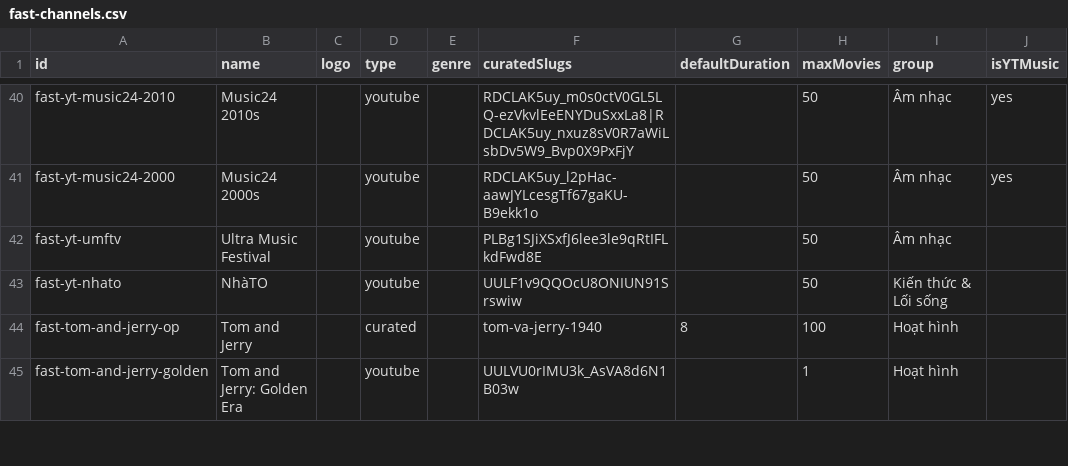
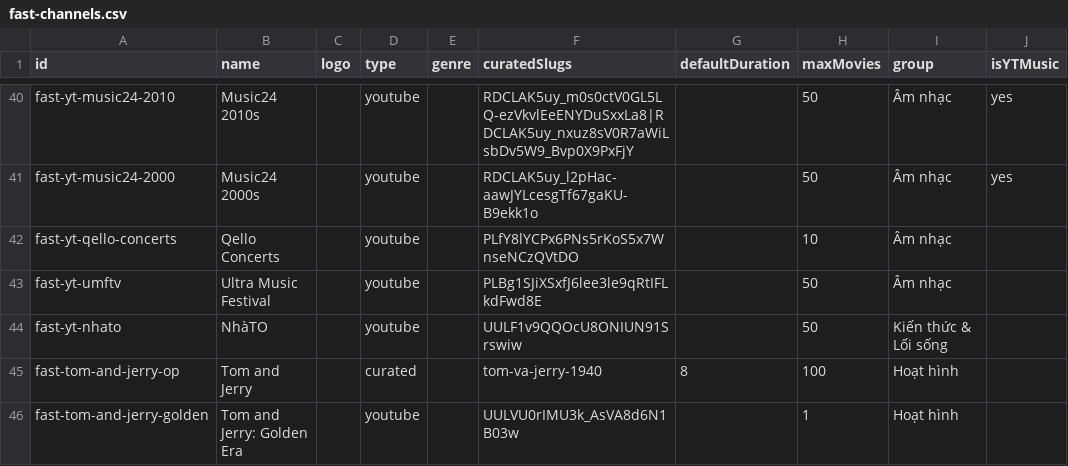
Before and after one commit to ducnt123/tvtools, a CSV file: fast-channels.csv, drawn as a sheet; only a part is shown, gaps mark what is left out.

Commit message:
Update fast-channels.csv

```diff
--- a/fast-channels.csv
+++ b/fast-channels.csv
@@ -41,2 +41,3 @@ fast-yt-music24-2010,Music24 2010s,,youtube,,RDCLAK5uy_m0s0ctV0GL5LQ-ezVkvlEeENY
 fast-yt-music24-2000,Music24 2000s,,youtube,,RDCLAK5uy_l2pHac-aawJYLcesgTf67gaKU-B9ekk1o,,50,Âm nhạc,yes
+fast-yt-qello-concerts,Qello Concerts,,youtube,,PLfY8lYCPx6PNs5rKoS5x7WnseNCzQVtDO,,10,Âm nhạc,
 fast-yt-umftv,Ultra Music Festival,,youtube,,PLBg1SJiXSxfJ6lee3le9qRtIFLkdFwd8E,,50,Âm nhạc,
```
